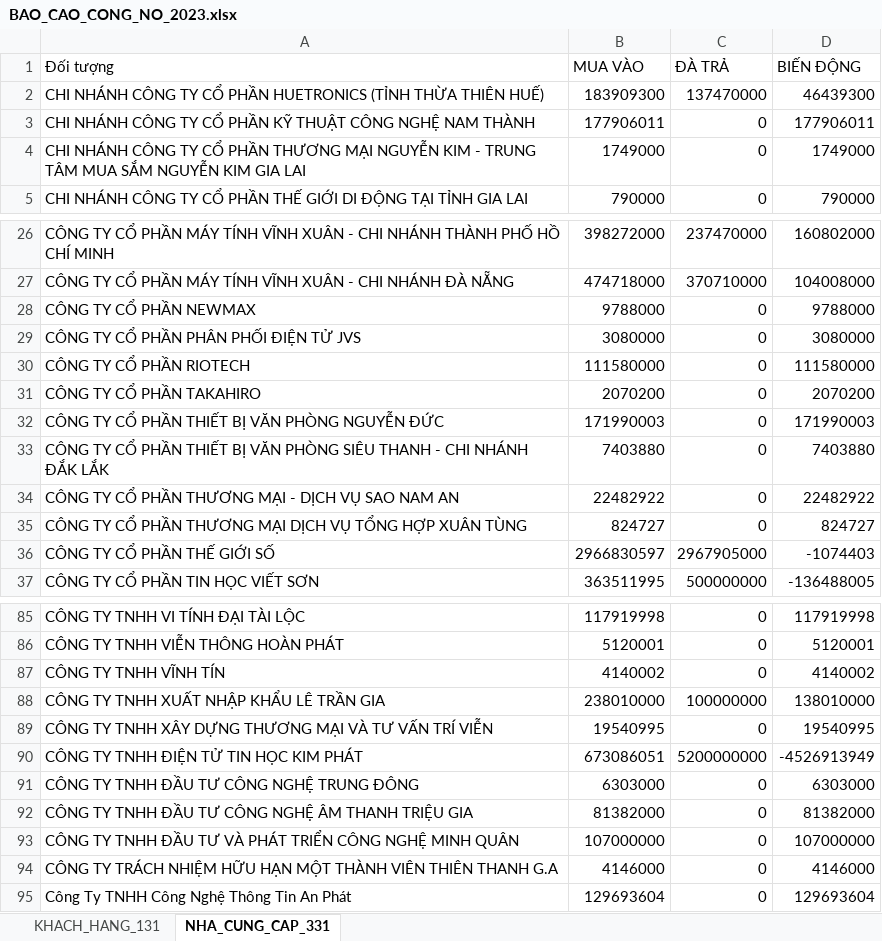
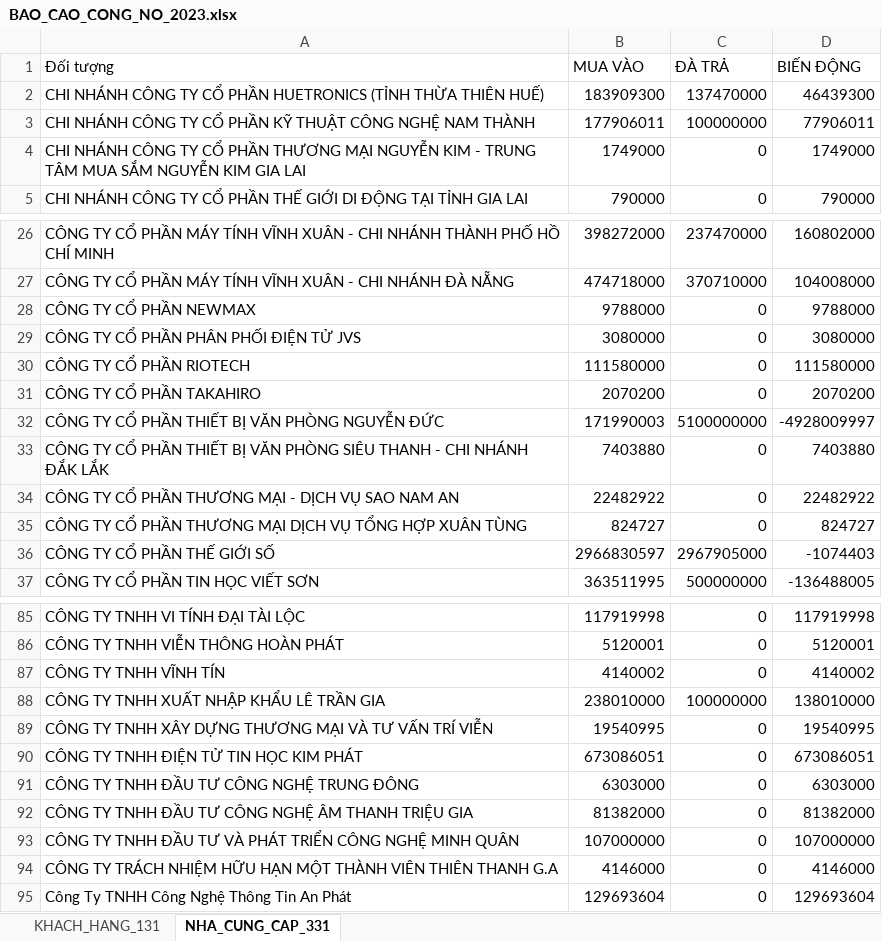
Before and after one commit to KataChannel/ragketoan, an Excel workbook: docs/huyvu/sosach/nam2023/BAO_CAO_CONG_NO_2023.xlsx, sheet NHA_CUNG_CAP_331, drawn as a sheet; only a part is shown, gaps mark what is left out; values as stored, in another font and other column widths than the file's, no borders; the diff names each change by its address in the sheet, - before the commit and + after, or states it on an @@ line.

```diff
--- a/docs/huyvu/sosach/nam2023/BAO_CAO_CONG_NO_2023.xlsx (sheet NHA_CUNG_CAP_331)
+++ b/docs/huyvu/sosach/nam2023/BAO_CAO_CONG_NO_2023.xlsx (sheet NHA_CUNG_CAP_331)
-C3 (ĐÀ TRẢ): 0
+C3 (ĐÀ TRẢ): 100000000
-D3 (BIẾN ĐỘNG): 177906011
+D3 (BIẾN ĐỘNG): 77906011
-C32 (ĐÀ TRẢ): 0
+C32 (ĐÀ TRẢ): 5100000000
-D32 (BIẾN ĐỘNG): 171990003
+D32 (BIẾN ĐỘNG): -4928009997
-C90 (ĐÀ TRẢ): 5200000000
+C90 (ĐÀ TRẢ): 0
-D90 (BIẾN ĐỘNG): -4526913949
+D90 (BIẾN ĐỘNG): 673086051
```
Also changed, not shown: docs/huyvu/sosach/nam2023/NKC_HUYVU_2023_FINAL.xlsx, docs/huyvu/sosach/nam2023/SO_CHI_TIET_HUYVU_2023_FINAL.xlsx, 7 other files.
